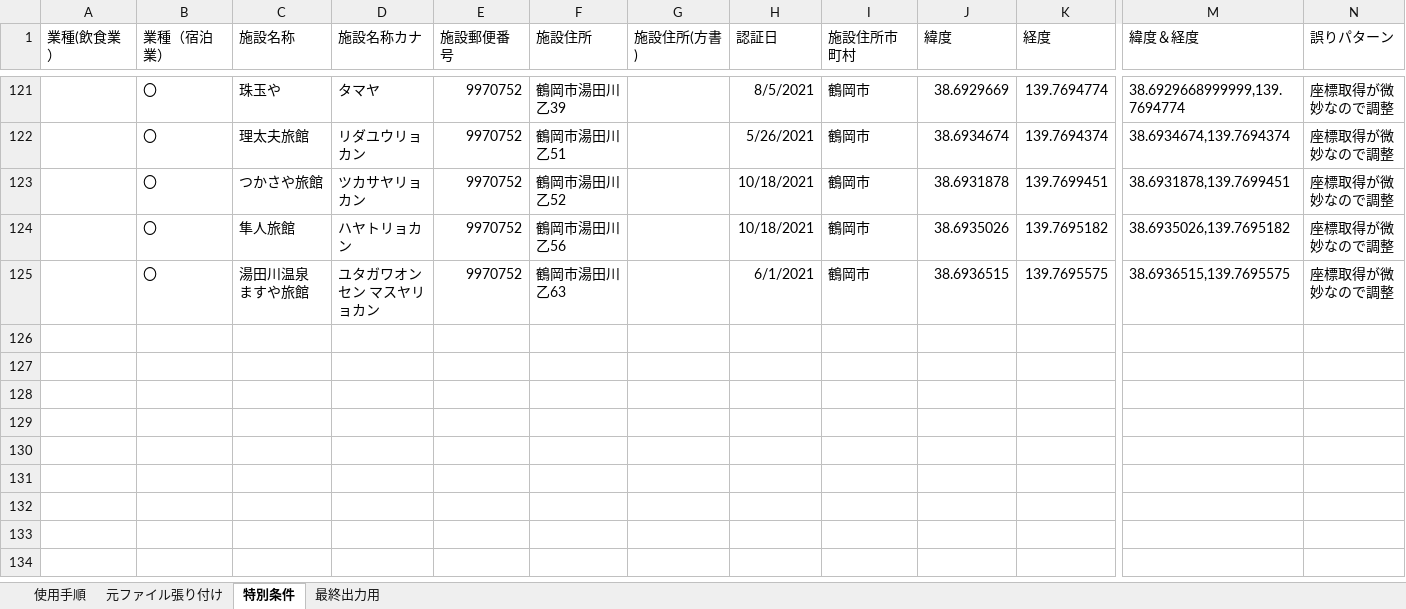
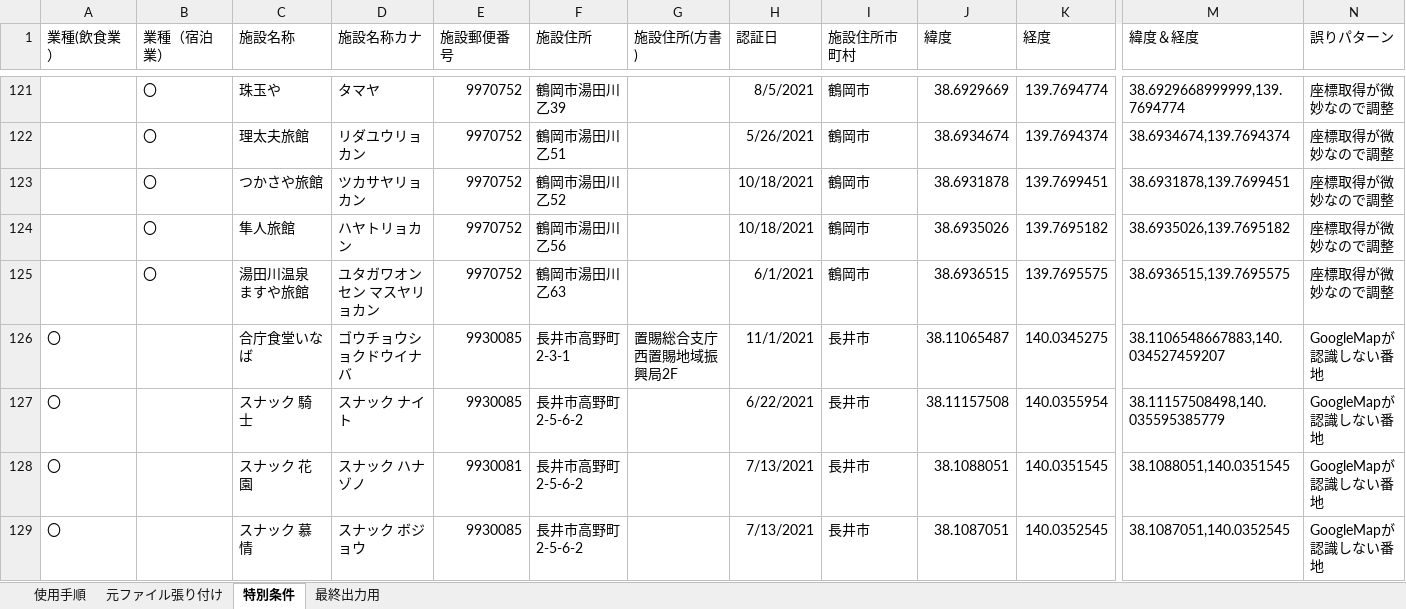
Before and after one commit to saisuke3309/geocodingsite, an Excel workbook: src/Excel/認証店座標調整.xlsm, sheet 特別条件, drawn as a sheet; only a part is shown, gaps mark what is left out; values as stored, in another font and other column widths than the file's, no borders; conditional formats not drawn; rows hold the shown columns only; the diff names each change by its address in the sheet, - before the commit and + after, or states it on an @@ line.

```diff
--- a/src/Excel/認証店座標調整.xlsm (sheet 特別条件)
+++ b/src/Excel/認証店座標調整.xlsm (sheet 特別条件)
+row 126: 〇 |  | 合庁食堂いなば | ゴウチョウショクドウイナバ | 9930085 | 長井市高野町2-3-1 | 置賜総合支庁西置賜地域振興局2F | 11/1/2021 | 長井市 | 38.11065487 | 140.0345275 | 38.1106548667883,140.034527459207 | GoogleMapが認識しない番地
+row 127: 〇 |  | スナック 騎士 | スナック ナイト | 9930085 | 長井市高野町2-5-6-2 |  | 6/22/2021 | 長井市 | 38.11157508 | 140.0355954 | 38.11157508498,140.035595385779 | GoogleMapが認識しない番地
+row 128: 〇 |  | スナック 花園 | スナック ハナゾノ | 9930081 | 長井市高野町2-5-6-2 |  | 7/13/2021 | 長井市 | 38.1088051 | 140.0351545 | 38.1088051,140.0351545 | GoogleMapが認識しない番地
+row 129: 〇 |  | スナック 慕情 | スナック ボジョウ | 9930085 | 長井市高野町2-5-6-2 |  | 7/13/2021 | 長井市 | 38.1087051 | 140.0352545 | 38.1087051,140.0352545 | GoogleMapが認識しない番地
```
Also changed, not shown: sheet 最終出力用, charts or pictures, output/飲食業_山形市.xlsx, output/飲食業_山形市以外.xlsx.
